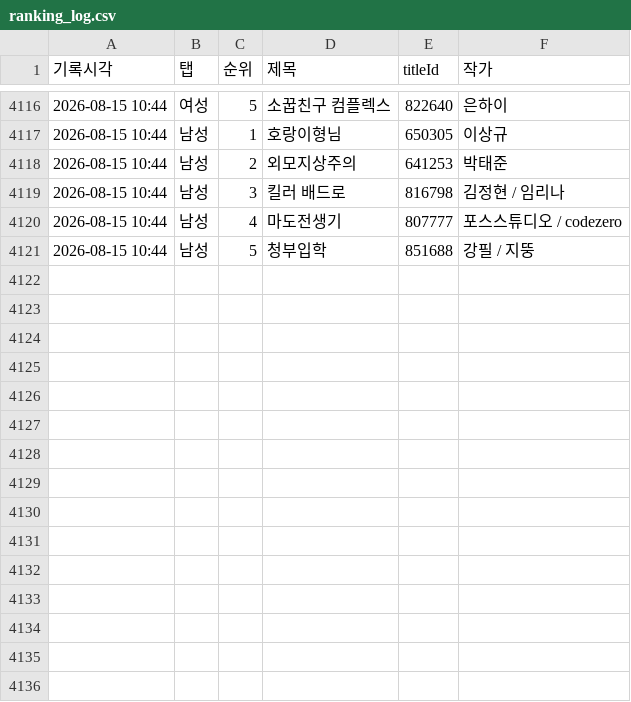
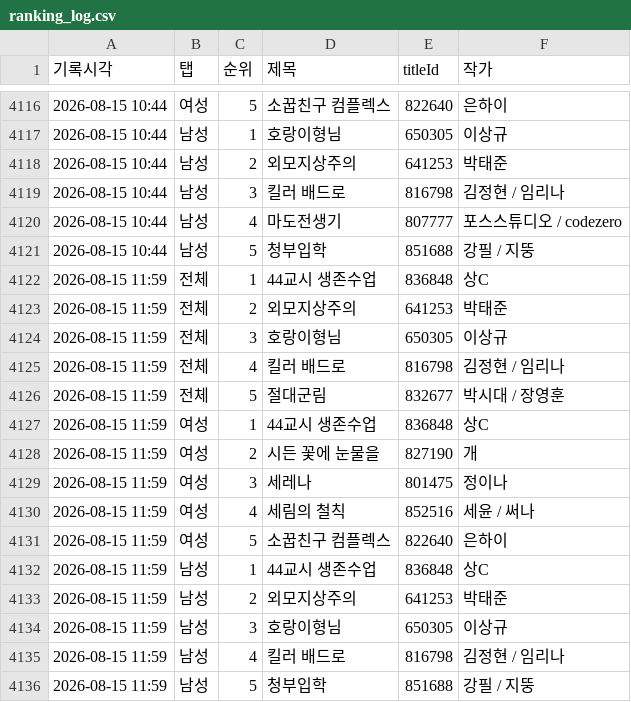
Before and after one commit to friedrr/webtoon-tracker, a CSV file: data/ranking_log.csv, drawn as a sheet; only a part is shown, gaps mark what is left out.

```diff
--- a/data/ranking_log.csv
+++ b/data/ranking_log.csv
@@ -4121 +4121,16 @@
 2026-08-15 10:44,남성,5,청부입학,851688,강필 / 지뚱
+2026-08-15 11:59,전체,1,44교시 생존수업,836848,상C
+2026-08-15 11:59,전체,2,외모지상주의,641253,박태준
+2026-08-15 11:59,전체,3,호랑이형님,650305,이상규
+2026-08-15 11:59,전체,4,킬러 배드로,816798,김정현 / 임리나
+2026-08-15 11:59,전체,5,절대군림,832677,박시대 / 장영훈
+2026-08-15 11:59,여성,1,44교시 생존수업,836848,상C
+2026-08-15 11:59,여성,2,시든 꽃에 눈물을,827190,개
+2026-08-15 11:59,여성,3,세레나,801475,정이나
+2026-08-15 11:59,여성,4,세림의 철칙,852516,세윤 / 써나
+2026-08-15 11:59,여성,5,소꿉친구 컴플렉스,822640,은하이
+2026-08-15 11:59,남성,1,44교시 생존수업,836848,상C
+2026-08-15 11:59,남성,2,외모지상주의,641253,박태준
+2026-08-15 11:59,남성,3,호랑이형님,650305,이상규
+2026-08-15 11:59,남성,4,킬러 배드로,816798,김정현 / 임리나
+2026-08-15 11:59,남성,5,청부입학,851688,강필 / 지뚱
```
